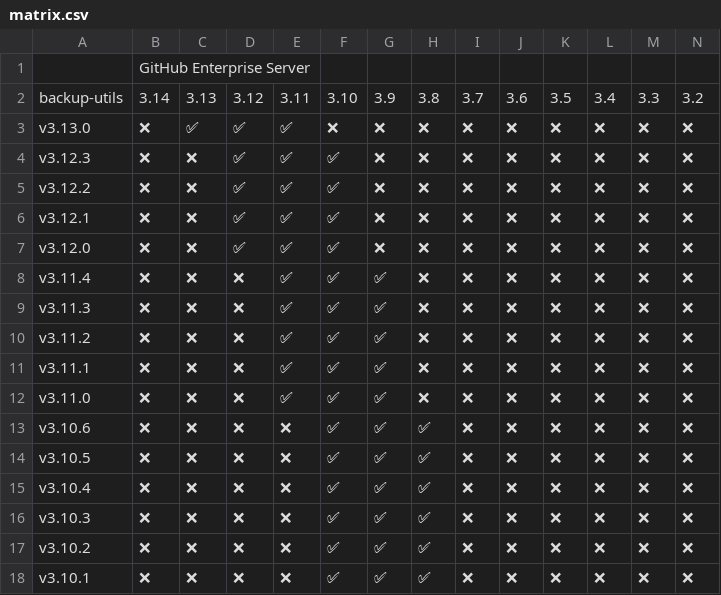
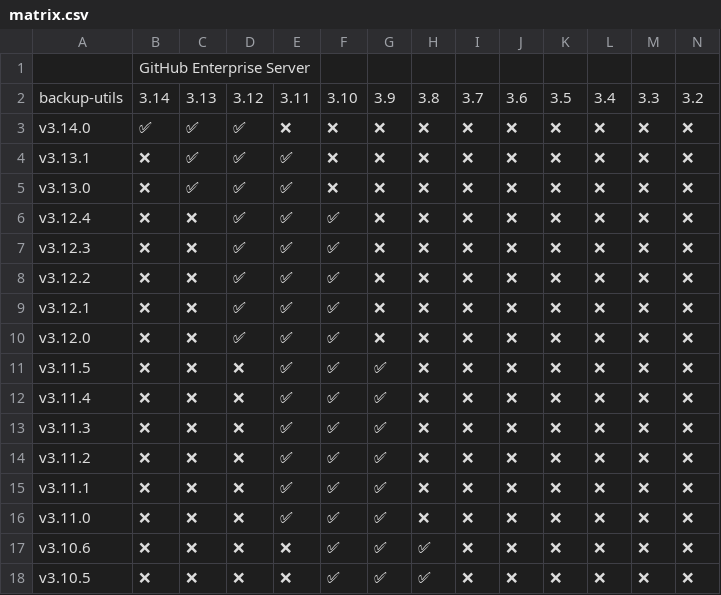
Before and after one commit to kyanny/caniuse-backup-utils, a CSV file: matrix.csv, drawn as a sheet; only a part is shown; the shorter side is filled out with more unchanged rows; rows hold the shown columns only; the diff names each change by its address in the sheet, - before the commit and + after, or states it on an @@ line.

```diff
--- a/matrix.csv
+++ b/matrix.csv
+row 3: v3.14.0 | ✅ | ✅ | ✅ | ❌ | ❌ | ❌ | ❌ | ❌ | ❌ | ❌ | ❌ | ❌ | ❌
+row 4: v3.13.1 | ❌ | ✅ | ✅ | ✅ | ❌ | ❌ | ❌ | ❌ | ❌ | ❌ | ❌ | ❌ | ❌
+row 6: v3.12.4 | ❌ | ❌ | ✅ | ✅ | ✅ | ❌ | ❌ | ❌ | ❌ | ❌ | ❌ | ❌ | ❌
+row 11: v3.11.5 | ❌ | ❌ | ❌ | ✅ | ✅ | ✅ | ❌ | ❌ | ❌ | ❌ | ❌ | ❌ | ❌
```
Also changed, not shown: 2 other files.
